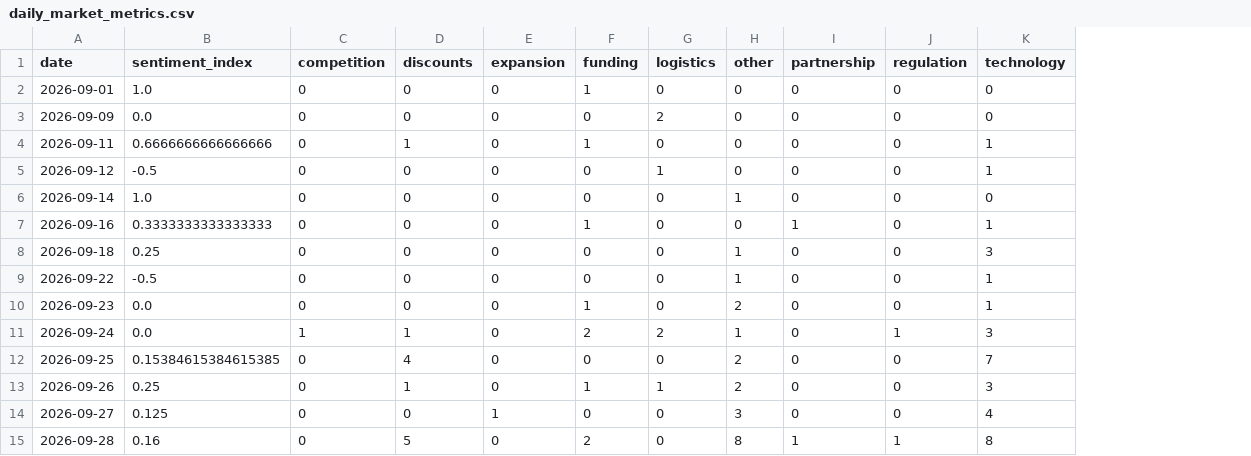
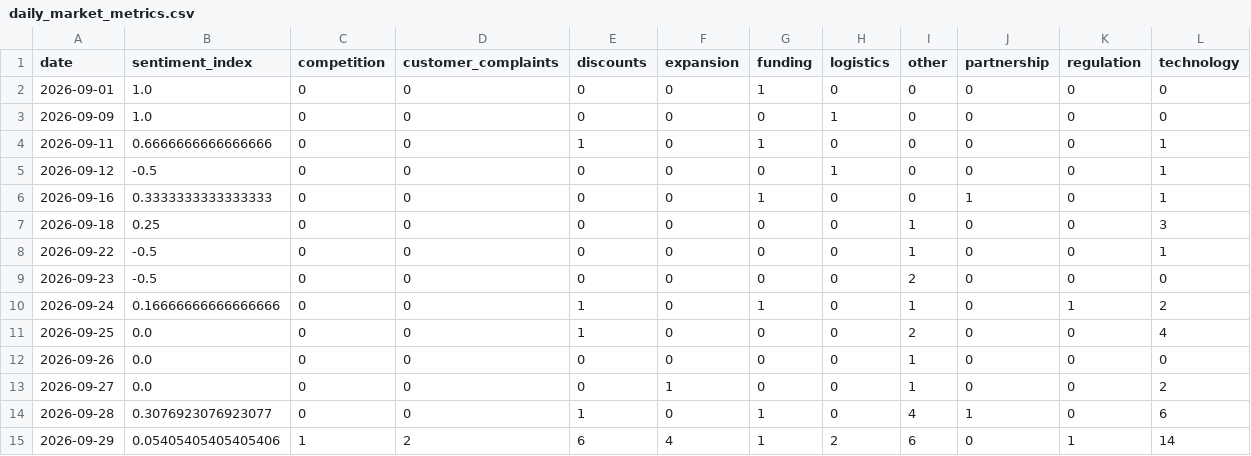
Before and after one commit to akanksha726/Infosys-Springboard, a CSV file: data/processed/daily_market_metrics.csv, drawn as a sheet; removed rows and columns are numbered as before the commit, all else as after; the diff names each change by its address in the sheet, - before the commit and + after, or states it on an @@ line.

```diff
--- a/data/processed/daily_market_metrics.csv
+++ b/data/processed/daily_market_metrics.csv
+column D (customer_complaints), rows 2-14: all 0
-B3 (sentiment_index): 0.0
+B3 (sentiment_index): 1.0
-H3 (logistics): 2
+H3 (logistics): 1
-row 6: 2026-09-14 | 1.0 | 0 | 0 | 0 | 0 | 0 | 1 | 0 | 0 | 0
-B9 (sentiment_index): 0.0
+B9 (sentiment_index): -0.5
-G9 (funding): 1
+G9 (funding): 0
-L9 (technology): 1
+L9 (technology): 0
-B10 (sentiment_index): 0.0
+B10 (sentiment_index): 0.16666666666666666
-C10 (competition): 1
+C10 (competition): 0
-G10 (funding): 2
+G10 (funding): 1
-H10 (logistics): 2
+H10 (logistics): 0
-L10 (technology): 3
+L10 (technology): 2
-B11 (sentiment_index): 0.15384615384615385
+B11 (sentiment_index): 0.0
-E11 (discounts): 4
+E11 (discounts): 1
-L11 (technology): 7
+L11 (technology): 4
-B12 (sentiment_index): 0.25
+B12 (sentiment_index): 0.0
-E12 (discounts): 1
+E12 (discounts): 0
-G12 (funding): 1
+G12 (funding): 0
-H12 (logistics): 1
+H12 (logistics): 0
-I12 (other): 2
+I12 (other): 1
-L12 (technology): 3
+L12 (technology): 0
-B13 (sentiment_index): 0.125
+B13 (sentiment_index): 0.0
-I13 (other): 3
+I13 (other): 1
-L13 (technology): 4
+L13 (technology): 2
-B14 (sentiment_index): 0.16
+B14 (sentiment_index): 0.3076923076923077
-E14 (discounts): 5
+E14 (discounts): 1
-G14 (funding): 2
+G14 (funding): 1
-I14 (other): 8
+I14 (other): 4
-K14 (regulation): 1
+K14 (regulation): 0
-L14 (technology): 8
+L14 (technology): 6
+row 15: 2026-09-29 | 0.05405405405405406 | 1 | 2 | 6 | 4 | 1 | 2 | 6 | 0 | 1 | 14
```
Also changed, not shown: data/processed/brand_daily_metrics.csv, data/processed/market_forecast_history.csv, 1 other file.
